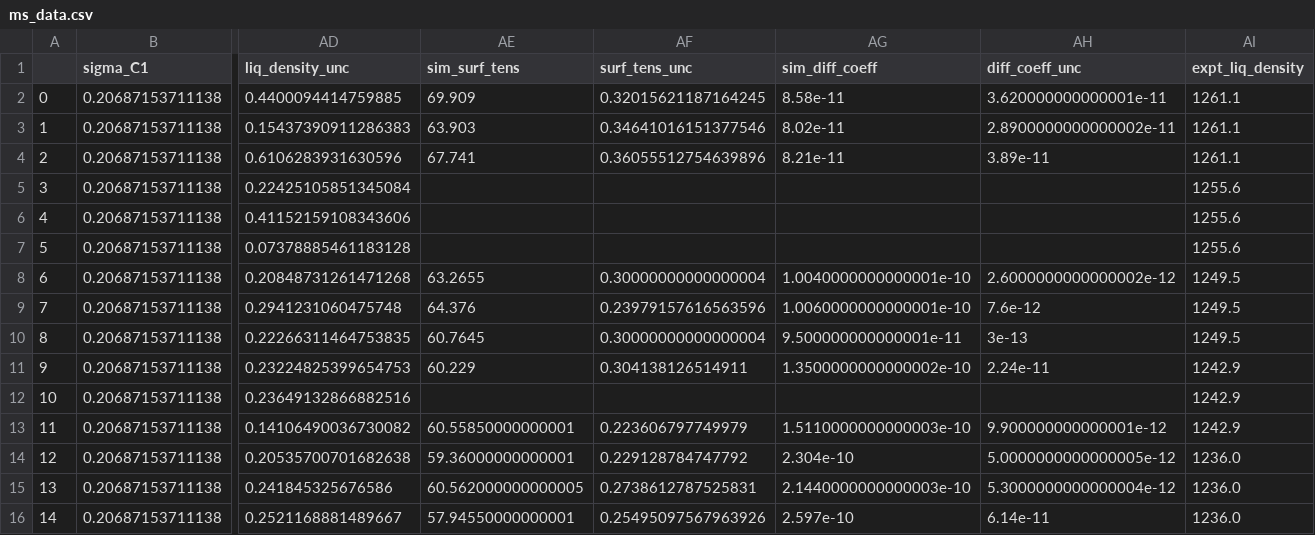
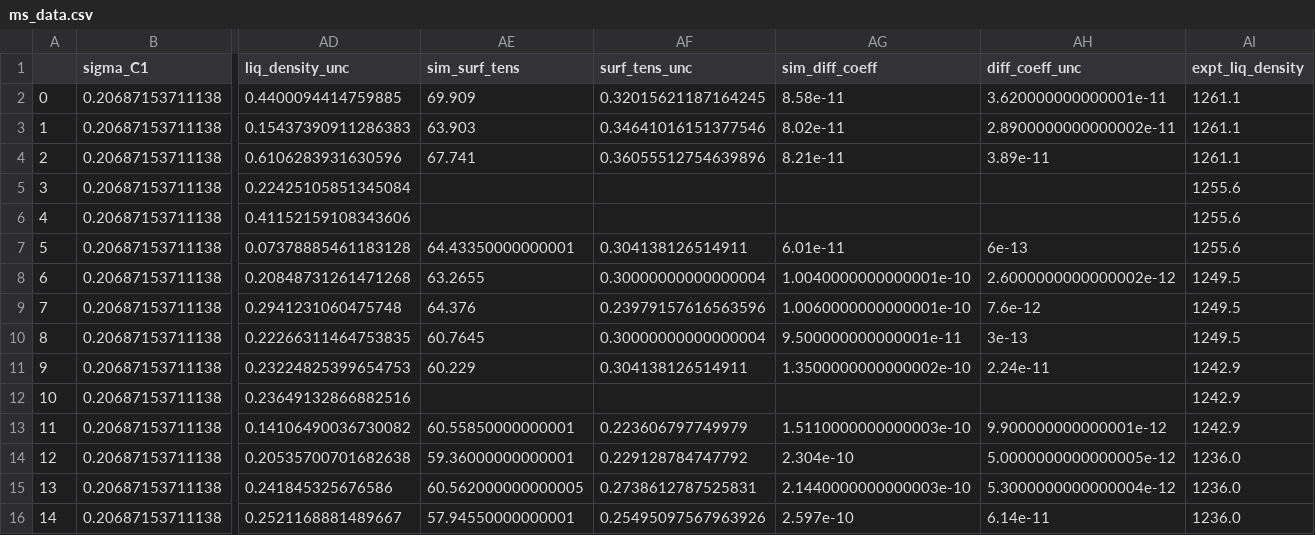
Before and after one commit to MaginnGroup/ES-FFO-Public, a CSV file: Opt_ES/analysis/at_00/Gly/ExpVal/opt_res/ms_val_opt/ms_data.csv, drawn as a sheet; only a part is shown, gaps mark what is left out; the diff names each change by its address in the sheet, - before the commit and + after, or states it on an @@ line.

```diff
--- a/Opt_ES/analysis/at_00/Gly/ExpVal/opt_res/ms_val_opt/ms_data.csv
+++ b/Opt_ES/analysis/at_00/Gly/ExpVal/opt_res/ms_val_opt/ms_data.csv
-AE7 (sim_surf_tens): (empty)
+AE7 (sim_surf_tens): 64.43350000000001
-AF7 (surf_tens_unc): (empty)
+AF7 (surf_tens_unc): 0.304138126514911
-AG7 (sim_diff_coeff): (empty)
+AG7 (sim_diff_coeff): 6.01e-11
-AH7 (diff_coeff_unc): (empty)
+AH7 (diff_coeff_unc): 6e-13
```
Also changed, not shown: Opt_ES/analysis/at_00/ExpVal/ms_val_opt/mapd_props.csv, Opt_ES/analysis/at_00/Gly/ExpVal/opt_res/ms_val_opt/error_data.csv, 5 other files.
